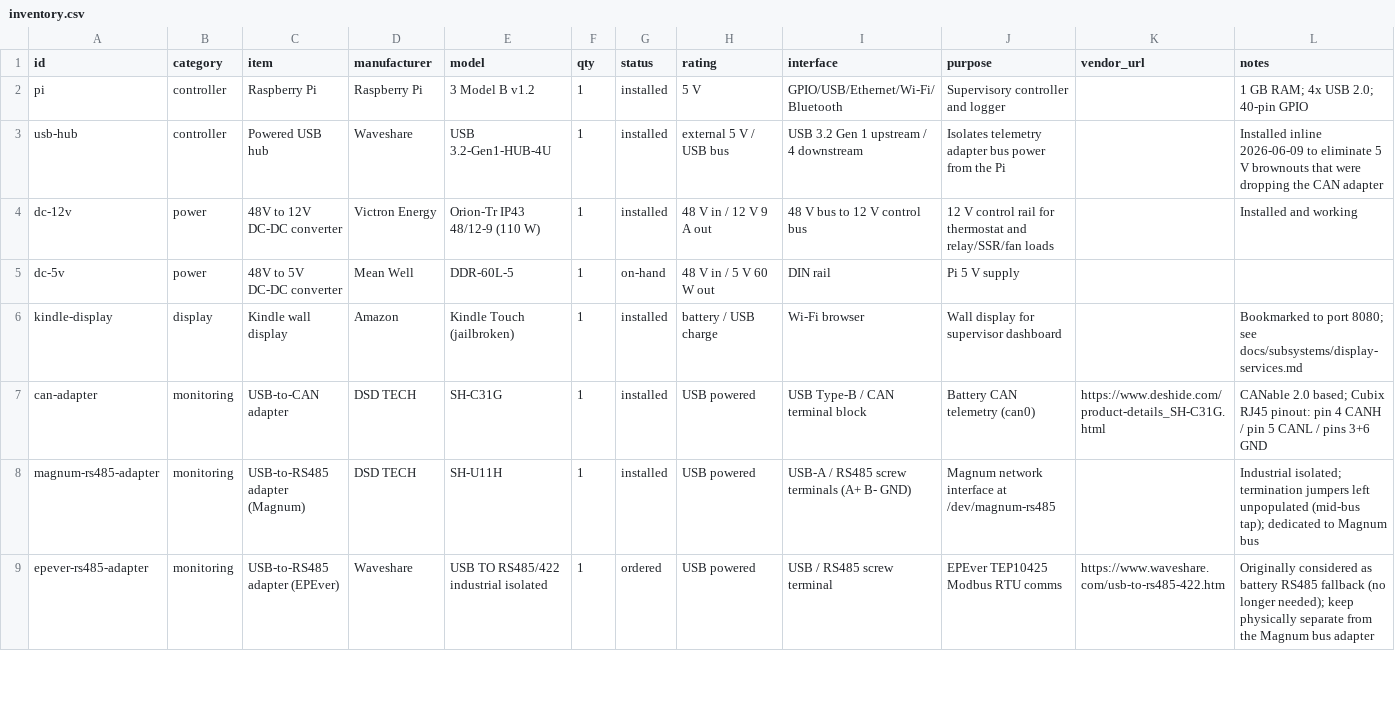
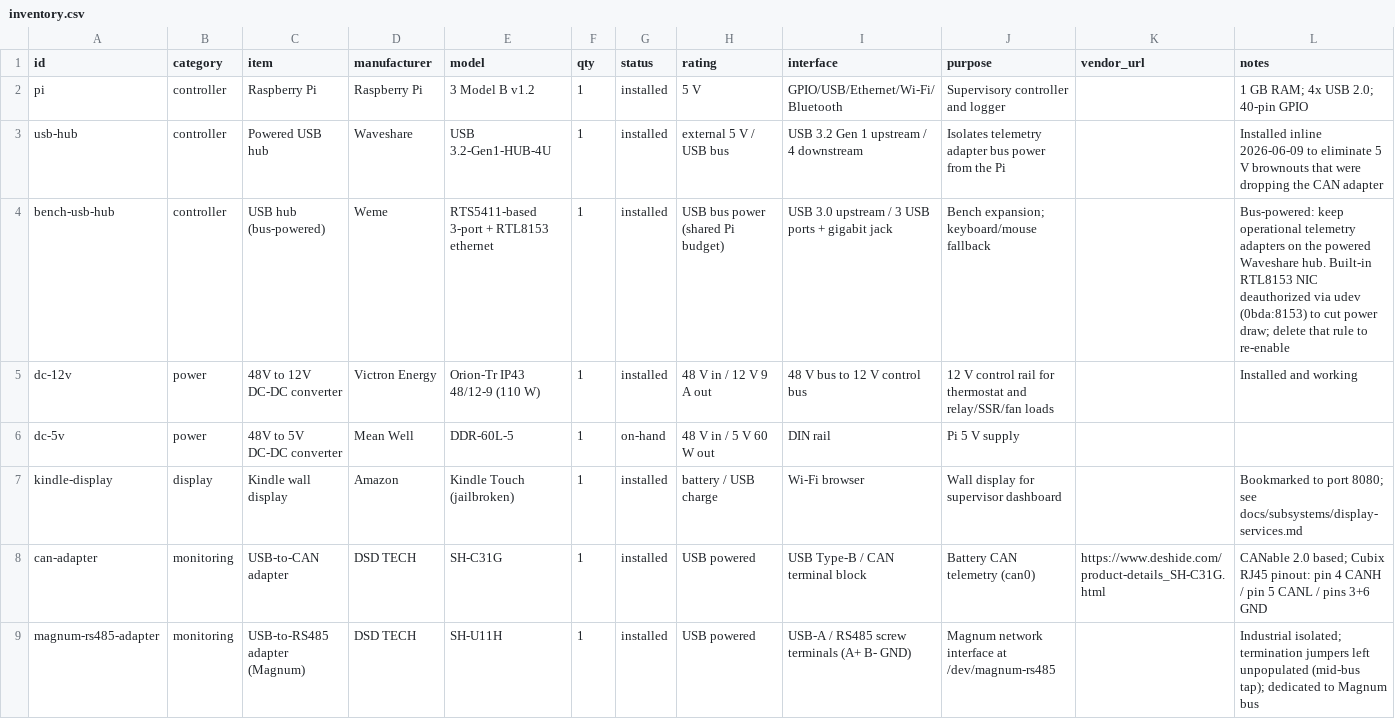
Before and after one commit to finitor/power-system, a CSV file: hardware/inventory.csv, drawn as a sheet; only a part is shown; the shorter side is filled out with more unchanged rows.

```diff
--- a/hardware/inventory.csv
+++ b/hardware/inventory.csv
@@ -3,2 +3,3 @@ pi,controller,Raspberry Pi,Raspberry Pi,3 Model B v1.2,1,installed,5 V,GPIO/USB/
 usb-hub,controller,Powered USB hub,Waveshare,USB 3.2-Gen1-HUB-4U,1,installed,external 5 V / USB bus,USB 3.2 Gen 1 upstream / 4 downstream,Isolates telemetry adapter bus power from the Pi,,Installed inline 2026-06-09 to eliminate 5 V brownouts that were dropping the CAN adapter
+bench-usb-hub,controller,USB hub (bus-powered),Weme,RTS5411-based 3-port + RTL8153 ethernet,1,installed,USB bus power (shared Pi budget),USB 3.0 upstream / 3 USB ports + gigabit jack,Bench expansion; keyboard/mouse fallback,,Bus-powered: keep operational telemetry adapters on the powered Waveshare hub. Built-in RTL8153 NIC deauthorized via udev (0bda:8153) to cut power draw; delete that rule to re-enable
 dc-12v,power,48V to 12V DC-DC converter,Victron Energy,Orion-Tr IP43 48/12-9 (110 W),1,installed,48 V in / 12 V 9 A out,48 V bus to 12 V control bus,12 V control rail for thermostat and relay/SSR/fan loads,,Installed and working
```
